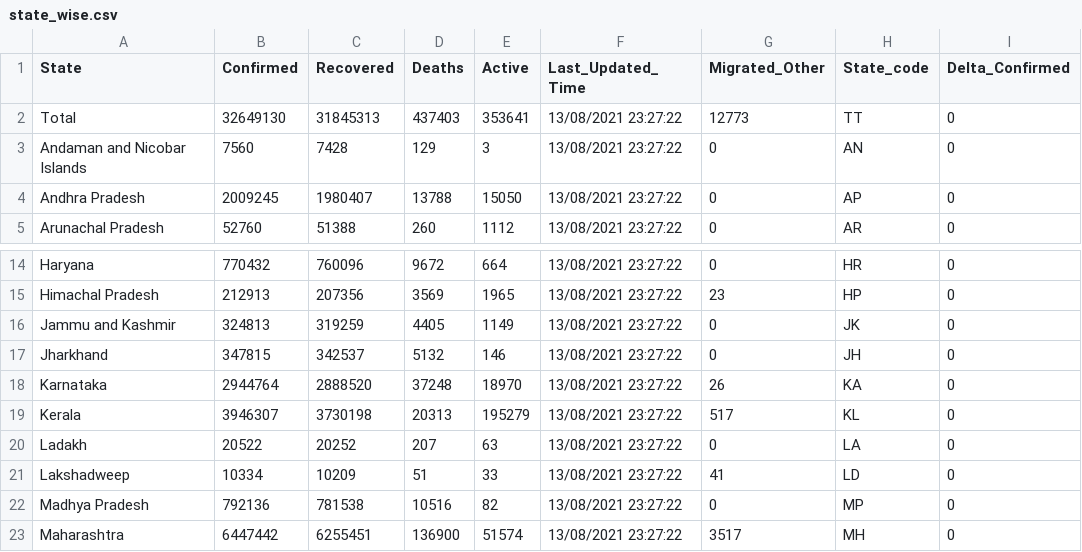
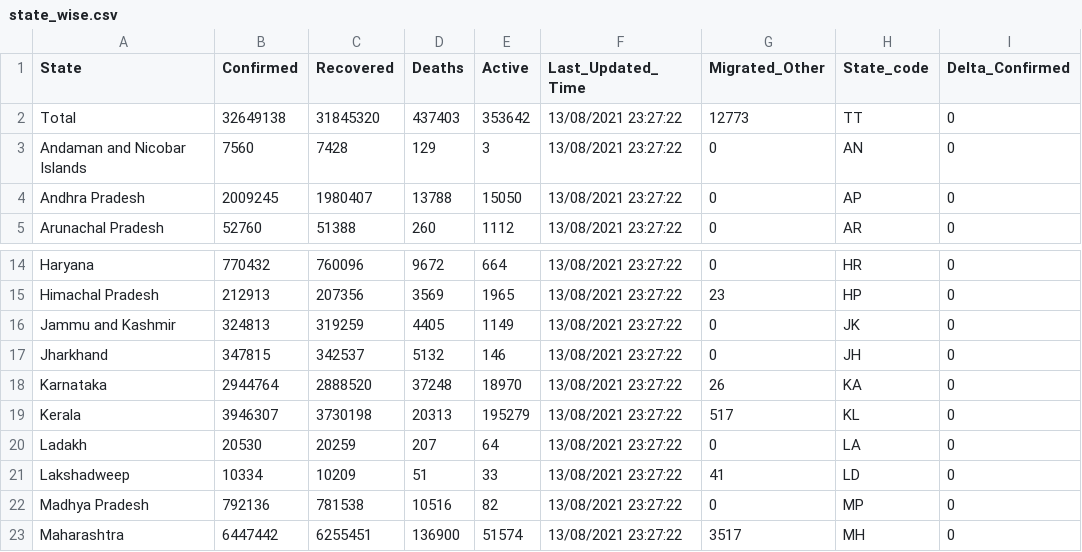
Before and after one commit to covid19india/data, a CSV file: csv/latest/state_wise.csv, drawn as a sheet; only a part is shown, gaps mark what is left out; the diff names each change by its address in the sheet, - before the commit and + after, or states it on an @@ line.

```diff
--- a/csv/latest/state_wise.csv
+++ b/csv/latest/state_wise.csv
-B2 (Confirmed): 32649130
+B2 (Confirmed): 32649138
-C2 (Recovered): 31845313
+C2 (Recovered): 31845320
-E2 (Active): 353641
+E2 (Active): 353642
-B20 (Confirmed): 20522
+B20 (Confirmed): 20530
-C20 (Recovered): 20252
+C20 (Recovered): 20259
-E20 (Active): 63
+E20 (Active): 64
```
Also changed, not shown: csv/latest/case_time_series.csv, csv/latest/district_wise.csv, 15 other files.
